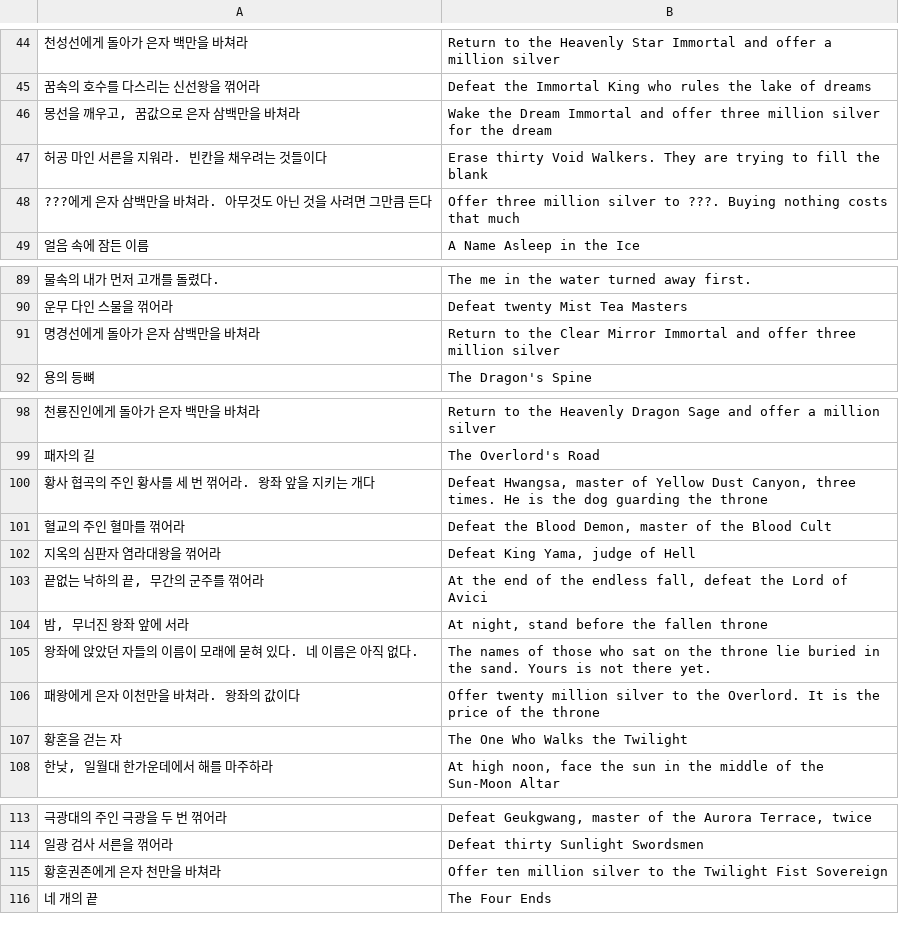
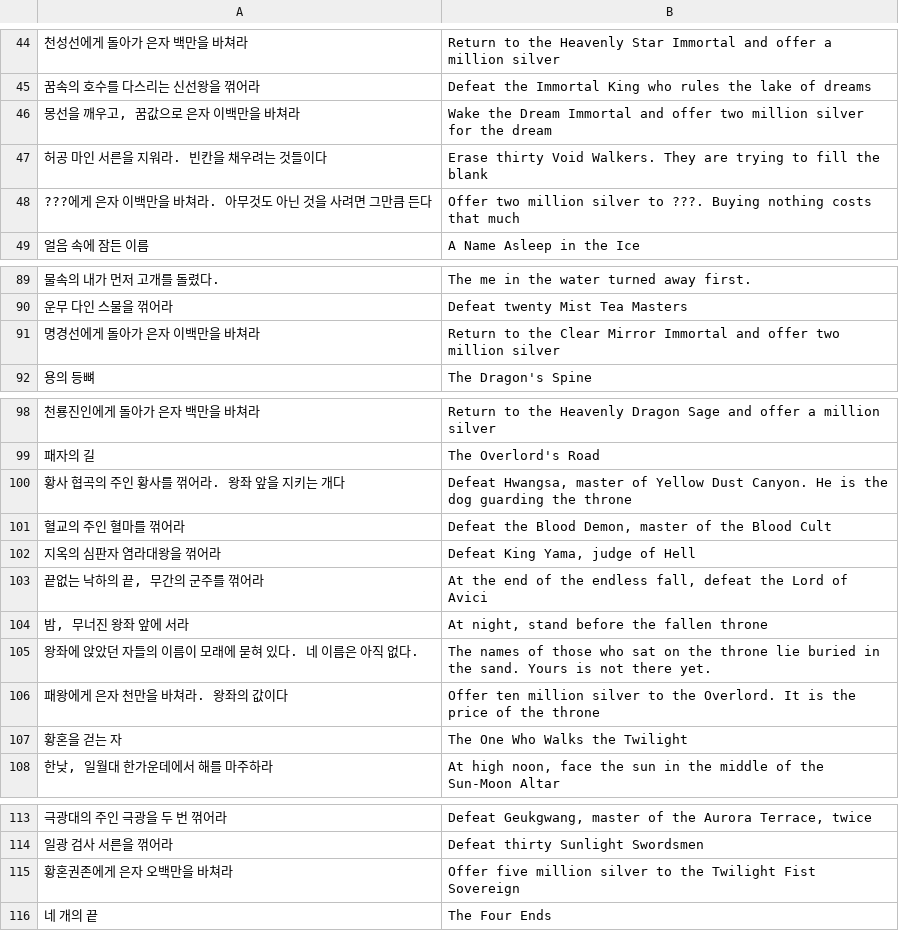
Before and after one commit to savvygonsama/my-web-apps, a TSV file: kwonwang/tools/lang/extra_374.tsv, drawn as a sheet; only a part is shown, gaps mark what is left out; the diff covers the shown part only.

```diff
--- a/kwonwang/tools/lang/extra_374.tsv
+++ b/kwonwang/tools/lang/extra_374.tsv
@@ -45,5 +45,5 @@
 꿈속의 호수를 다스리는 신선왕을 꺾어라	Defeat the Immortal King who rules the lake of dreams
-몽선을 깨우고, 꿈값으로 은자 삼백만을 바쳐라	Wake the Dream Immortal and offer three million silver for the dream
+몽선을 깨우고, 꿈값으로 은자 이백만을 바쳐라	Wake the Dream Immortal and offer two million silver for the dream
 허공 마인 서른을 지워라. 빈칸을 채우려는 것들이다	Erase thirty Void Walkers. They are trying to fill the blank
-???에게 은자 삼백만을 바쳐라. 아무것도 아닌 것을 사려면 그만큼 든다	Offer three million silver to ???. Buying nothing costs that much
+???에게 은자 이백만을 바쳐라. 아무것도 아닌 것을 사려면 그만큼 든다	Offer two million silver to ???. Buying nothing costs that much
 얼음 속에 잠든 이름	A Name Asleep in the Ice
@@ -90,3 +90,3 @@
 운무 다인 스물을 꺾어라	Defeat twenty Mist Tea Masters
-명경선에게 돌아가 은자 삼백만을 바쳐라	Return to the Clear Mirror Immortal and offer three million silver
+명경선에게 돌아가 은자 이백만을 바쳐라	Return to the Clear Mirror Immortal and offer two million silver
 용의 등뼈	The Dragon's Spine
@@ -99,3 +99,3 @@
 패자의 길	The Overlord's Road
-황사 협곡의 주인 황사를 세 번 꺾어라. 왕좌 앞을 지키는 개다	Defeat Hwangsa, master of Yellow Dust Canyon, three times. He is the dog guarding the throne
+황사 협곡의 주인 황사를 꺾어라. 왕좌 앞을 지키는 개다	Defeat Hwangsa, master of Yellow Dust Canyon. He is the dog guarding the throne
 혈교의 주인 혈마를 꺾어라	Defeat the Blood Demon, master of the Blood Cult
@@ -105,3 +105,3 @@
 왕좌에 앉았던 자들의 이름이 모래에 묻혀 있다. 네 이름은 아직 없다.	The names of those who sat on the throne lie buried in the sand. Yours is not there yet.
-패왕에게 은자 이천만을 바쳐라. 왕좌의 값이다	Offer twenty million silver to the Overlord. It is the price of the throne
+패왕에게 은자 천만을 바쳐라. 왕좌의 값이다	Offer ten million silver to the Overlord. It is the price of the throne
 황혼을 걷는 자	The One Who Walks the Twilight
@@ -114,3 +114,3 @@
 일광 검사 서른을 꺾어라	Defeat thirty Sunlight Swordsmen
-황혼권존에게 은자 천만을 바쳐라	Offer ten million silver to the Twilight Fist Sovereign
+황혼권존에게 은자 오백만을 바쳐라	Offer five million silver to the Twilight Fist Sovereign
 네 개의 끝	The Four Ends
```
Also changed, not shown: 4 edited cells elsewhere in this file, 6 other files.
